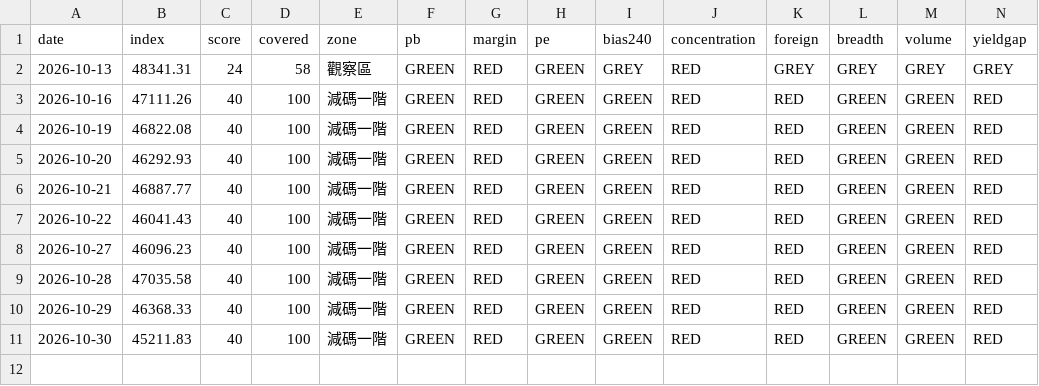
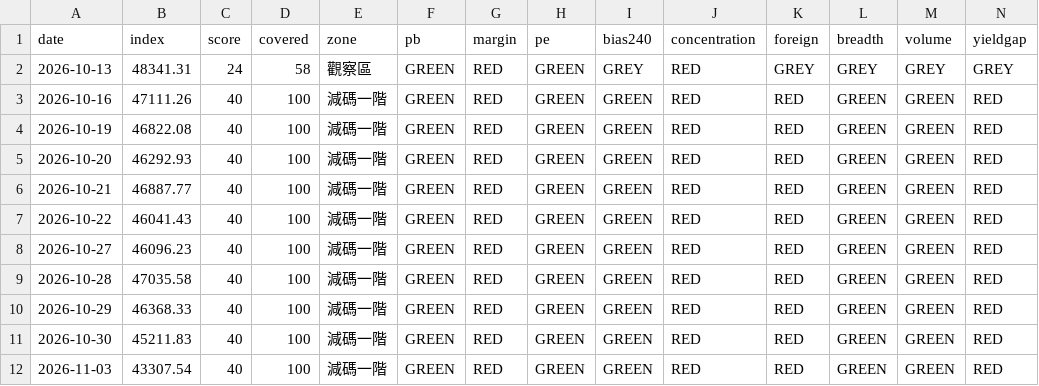
Before and after one commit to davidintw-oss/stock_market, a CSV file: data/history.csv, drawn as a sheet; only a part is shown; rows hold the shown columns only; the diff names each change by its address in the sheet, - before the commit and + after, or states it on an @@ line.

```diff
--- a/data/history.csv
+++ b/data/history.csv
+row 12: 2026-11-03 | 43307.54 | 40 | 100 | 減碼一階 | GREEN | RED | GREEN | GREEN | RED | RED | GREEN | GREEN | RED
```
Also changed, not shown: 2 other files.
